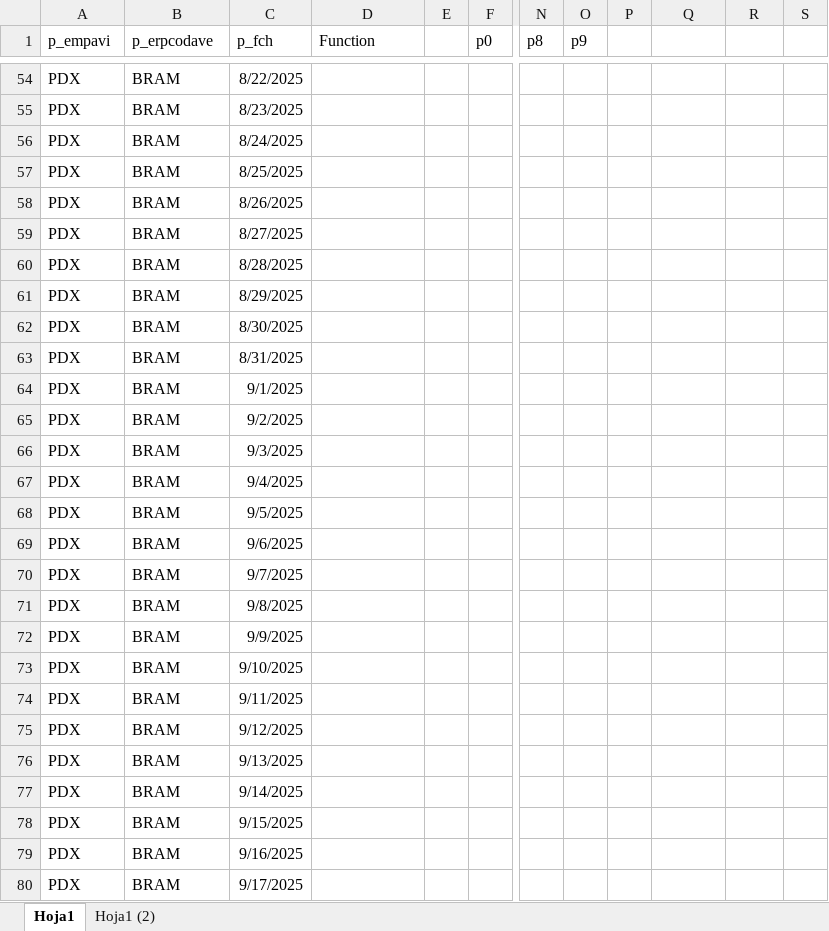
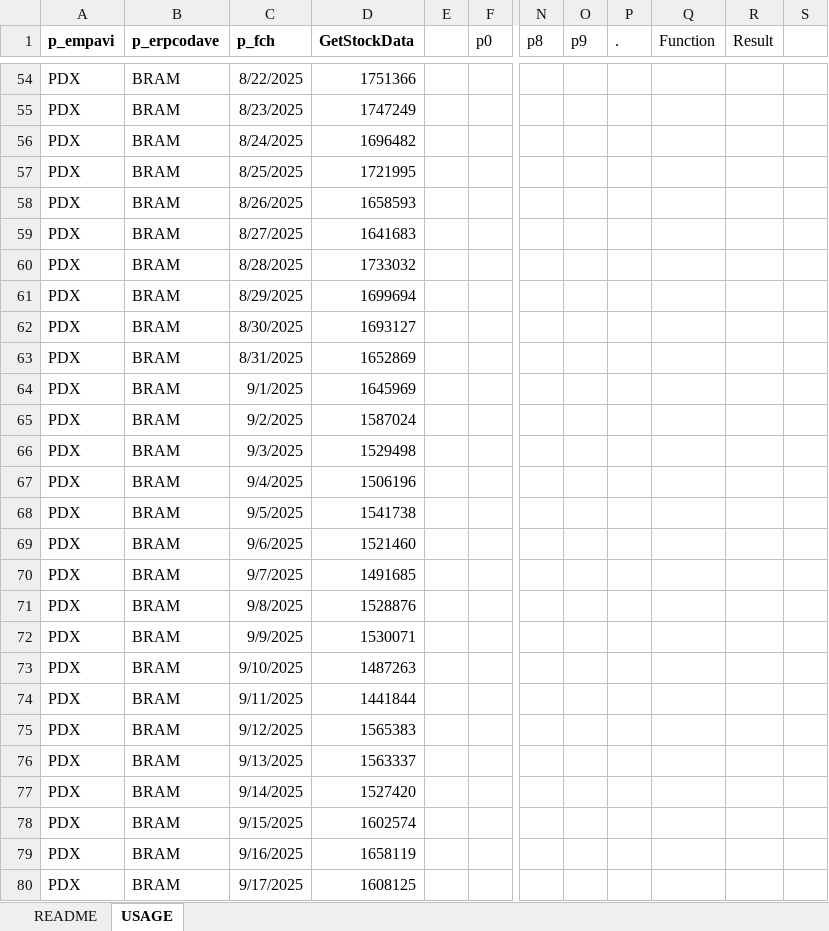
Before and after one commit to rjardi/postgresql-xls-integration, an Excel workbook: excel_test.xlsm, sheet USAGE, drawn as a sheet; only a part is shown, gaps mark what is left out; values as stored, in another font and other column widths than the file's, no borders; table styles not drawn; the diff covers the shown part only; the diff names each change by its address in the sheet, - before the commit and + after, or states it on an @@ line.

Commit message:
feat: added 3 functions more for Postgres integration

```diff
--- a/excel_test.xlsm (sheet USAGE)
+++ b/excel_test.xlsm (sheet USAGE)
-sheet tab: Hoja1
+sheet tab: USAGE
-sheet tab: Hoja1 (2)
+sheet tab: README
@@ sheet tab order changed: README | USAGE @@
-A1:D1 bold: off
+A1:D1 bold: on
-D1: Function
+D1: GetStockData
-P1: (empty)
+P1: .
-Q1: (empty)
+Q1: Function
-R1: (empty)
+R1: Result
-D54 (GetStockData): (empty)
+D54 (GetStockData): 1751366
-D55 (GetStockData): (empty)
+D55 (GetStockData): 1747249
-D56 (GetStockData): (empty)
+D56 (GetStockData): 1696482
-D57 (GetStockData): (empty)
+D57 (GetStockData): 1721995
-D58 (GetStockData): (empty)
+D58 (GetStockData): 1658593
-D59 (GetStockData): (empty)
+D59 (GetStockData): 1641683
-D60 (GetStockData): (empty)
+D60 (GetStockData): 1733032
-D61 (GetStockData): (empty)
+D61 (GetStockData): 1699694
-D62 (GetStockData): (empty)
+D62 (GetStockData): 1693127
-D63 (GetStockData): (empty)
+D63 (GetStockData): 1652869
-D64 (GetStockData): (empty)
+D64 (GetStockData): 1645969
-D65 (GetStockData): (empty)
+D65 (GetStockData): 1587024
-D66 (GetStockData): (empty)
+D66 (GetStockData): 1529498
-D67 (GetStockData): (empty)
+D67 (GetStockData): 1506196
-D68 (GetStockData): (empty)
+D68 (GetStockData): 1541738
-D69 (GetStockData): (empty)
+D69 (GetStockData): 1521460
-D70 (GetStockData): (empty)
+D70 (GetStockData): 1491685
-D71 (GetStockData): (empty)
+D71 (GetStockData): 1528876
-D72 (GetStockData): (empty)
+D72 (GetStockData): 1530071
-D73 (GetStockData): (empty)
+D73 (GetStockData): 1487263
-D74 (GetStockData): (empty)
+D74 (GetStockData): 1441844
-D75 (GetStockData): (empty)
+D75 (GetStockData): 1565383
-D76 (GetStockData): (empty)
+D76 (GetStockData): 1563337
-D77 (GetStockData): (empty)
+D77 (GetStockData): 1527420
-D78 (GetStockData): (empty)
+D78 (GetStockData): 1602574
-D79 (GetStockData): (empty)
+D79 (GetStockData): 1658119
-D80 (GetStockData): (empty)
+D80 (GetStockData): 1608125
```
Also changed, not shown: 78 edited cells and cell formats elsewhere in this sheet, 1 other file.
